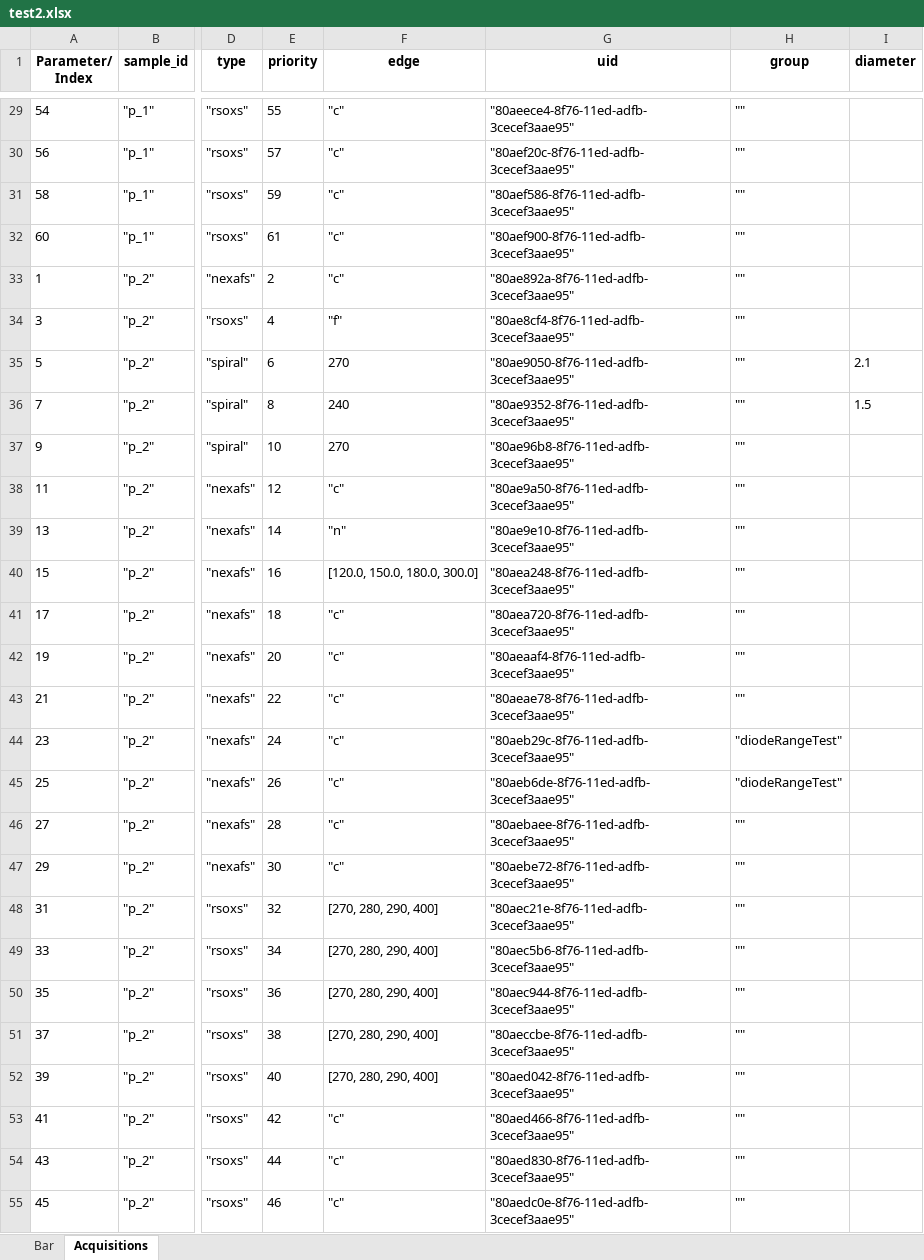
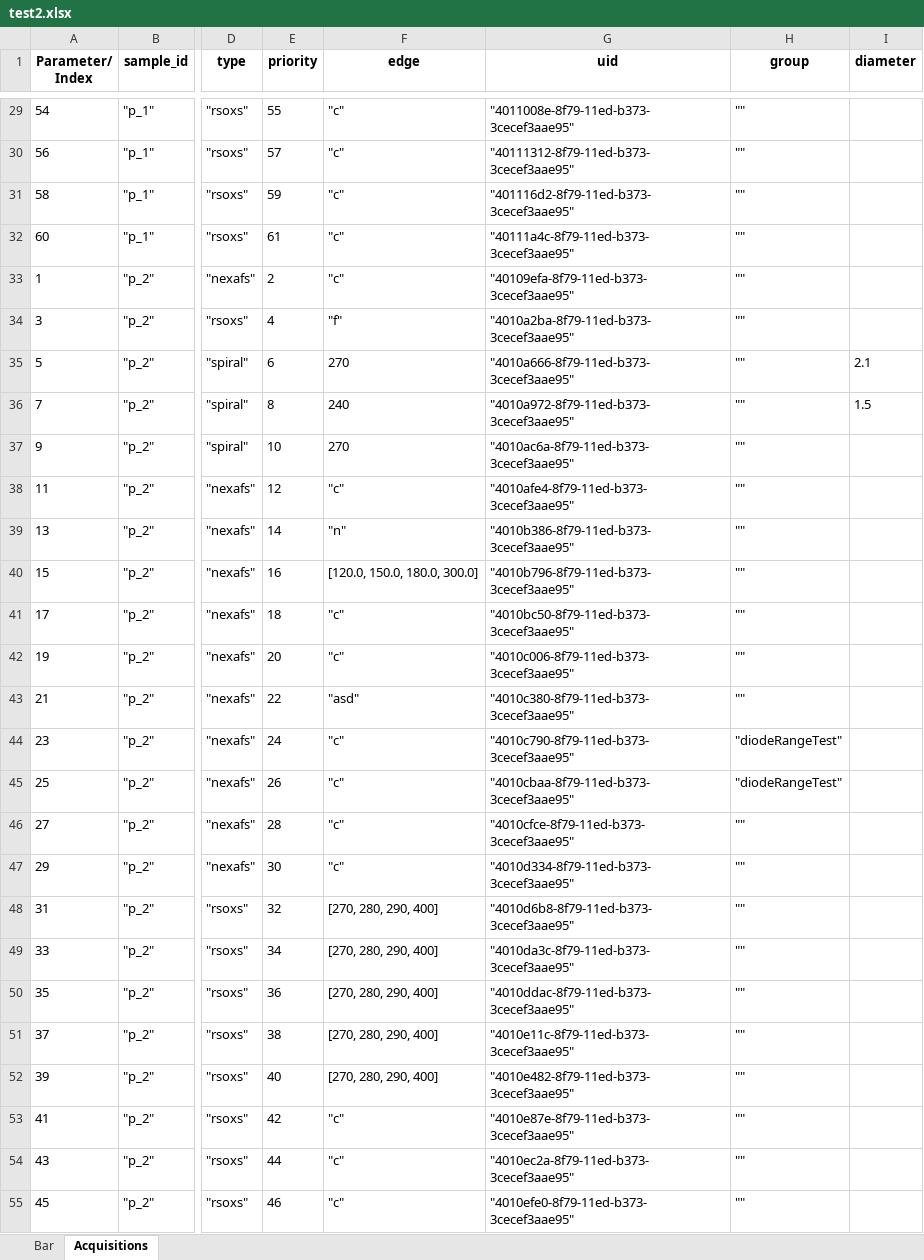
Before and after one commit to NSLS-II-SST/rsoxs_workflow, an Excel workbook: example/test2.xlsx, sheet Acquisitions, drawn as a sheet; only a part is shown, gaps mark what is left out; values as stored, in another font and other column widths than the file's, no borders; the diff covers the shown part only; the diff names each change by its address in the sheet, - before the commit and + after, or states it on an @@ line.

```diff
--- a/example/test2.xlsx (sheet Acquisitions)
+++ b/example/test2.xlsx (sheet Acquisitions)
-G29 (uid): "80aeece4-8f76-11ed-adfb-3cecef3aae95"
+G29 (uid): "4011008e-8f79-11ed-b373-3cecef3aae95"
-G30 (uid): "80aef20c-8f76-11ed-adfb-3cecef3aae95"
+G30 (uid): "40111312-8f79-11ed-b373-3cecef3aae95"
-G31 (uid): "80aef586-8f76-11ed-adfb-3cecef3aae95"
+G31 (uid): "401116d2-8f79-11ed-b373-3cecef3aae95"
-G32 (uid): "80aef900-8f76-11ed-adfb-3cecef3aae95"
+G32 (uid): "40111a4c-8f79-11ed-b373-3cecef3aae95"
-G33 (uid): "80ae892a-8f76-11ed-adfb-3cecef3aae95"
+G33 (uid): "40109efa-8f79-11ed-b373-3cecef3aae95"
-G34 (uid): "80ae8cf4-8f76-11ed-adfb-3cecef3aae95"
+G34 (uid): "4010a2ba-8f79-11ed-b373-3cecef3aae95"
-G35 (uid): "80ae9050-8f76-11ed-adfb-3cecef3aae95"
+G35 (uid): "4010a666-8f79-11ed-b373-3cecef3aae95"
-G36 (uid): "80ae9352-8f76-11ed-adfb-3cecef3aae95"
+G36 (uid): "4010a972-8f79-11ed-b373-3cecef3aae95"
-G37 (uid): "80ae96b8-8f76-11ed-adfb-3cecef3aae95"
+G37 (uid): "4010ac6a-8f79-11ed-b373-3cecef3aae95"
-G38 (uid): "80ae9a50-8f76-11ed-adfb-3cecef3aae95"
+G38 (uid): "4010afe4-8f79-11ed-b373-3cecef3aae95"
-G39 (uid): "80ae9e10-8f76-11ed-adfb-3cecef3aae95"
+G39 (uid): "4010b386-8f79-11ed-b373-3cecef3aae95"
-G40 (uid): "80aea248-8f76-11ed-adfb-3cecef3aae95"
+G40 (uid): "4010b796-8f79-11ed-b373-3cecef3aae95"
-G41 (uid): "80aea720-8f76-11ed-adfb-3cecef3aae95"
+G41 (uid): "4010bc50-8f79-11ed-b373-3cecef3aae95"
-G42 (uid): "80aeaaf4-8f76-11ed-adfb-3cecef3aae95"
+G42 (uid): "4010c006-8f79-11ed-b373-3cecef3aae95"
-F43 (edge): "c"
+F43 (edge): "asd"
-G43 (uid): "80aeae78-8f76-11ed-adfb-3cecef3aae95"
+G43 (uid): "4010c380-8f79-11ed-b373-3cecef3aae95"
-G44 (uid): "80aeb29c-8f76-11ed-adfb-3cecef3aae95"
+G44 (uid): "4010c790-8f79-11ed-b373-3cecef3aae95"
-G45 (uid): "80aeb6de-8f76-11ed-adfb-3cecef3aae95"
+G45 (uid): "4010cbaa-8f79-11ed-b373-3cecef3aae95"
-G46 (uid): "80aebaee-8f76-11ed-adfb-3cecef3aae95"
+G46 (uid): "4010cfce-8f79-11ed-b373-3cecef3aae95"
-G47 (uid): "80aebe72-8f76-11ed-adfb-3cecef3aae95"
+G47 (uid): "4010d334-8f79-11ed-b373-3cecef3aae95"
-G48 (uid): "80aec21e-8f76-11ed-adfb-3cecef3aae95"
+G48 (uid): "4010d6b8-8f79-11ed-b373-3cecef3aae95"
-G49 (uid): "80aec5b6-8f76-11ed-adfb-3cecef3aae95"
+G49 (uid): "4010da3c-8f79-11ed-b373-3cecef3aae95"
-G50 (uid): "80aec944-8f76-11ed-adfb-3cecef3aae95"
+G50 (uid): "4010ddac-8f79-11ed-b373-3cecef3aae95"
-G51 (uid): "80aeccbe-8f76-11ed-adfb-3cecef3aae95"
+G51 (uid): "4010e11c-8f79-11ed-b373-3cecef3aae95"
-G52 (uid): "80aed042-8f76-11ed-adfb-3cecef3aae95"
+G52 (uid): "4010e482-8f79-11ed-b373-3cecef3aae95"
-G53 (uid): "80aed466-8f76-11ed-adfb-3cecef3aae95"
+G53 (uid): "4010e87e-8f79-11ed-b373-3cecef3aae95"
-G54 (uid): "80aed830-8f76-11ed-adfb-3cecef3aae95"
+G54 (uid): "4010ec2a-8f79-11ed-b373-3cecef3aae95"
-G55 (uid): "80aedc0e-8f76-11ed-adfb-3cecef3aae95"
+G55 (uid): "4010efe0-8f79-11ed-b373-3cecef3aae95"
```
Also changed, not shown: 41 edited cells elsewhere in this sheet, 2 other files.
